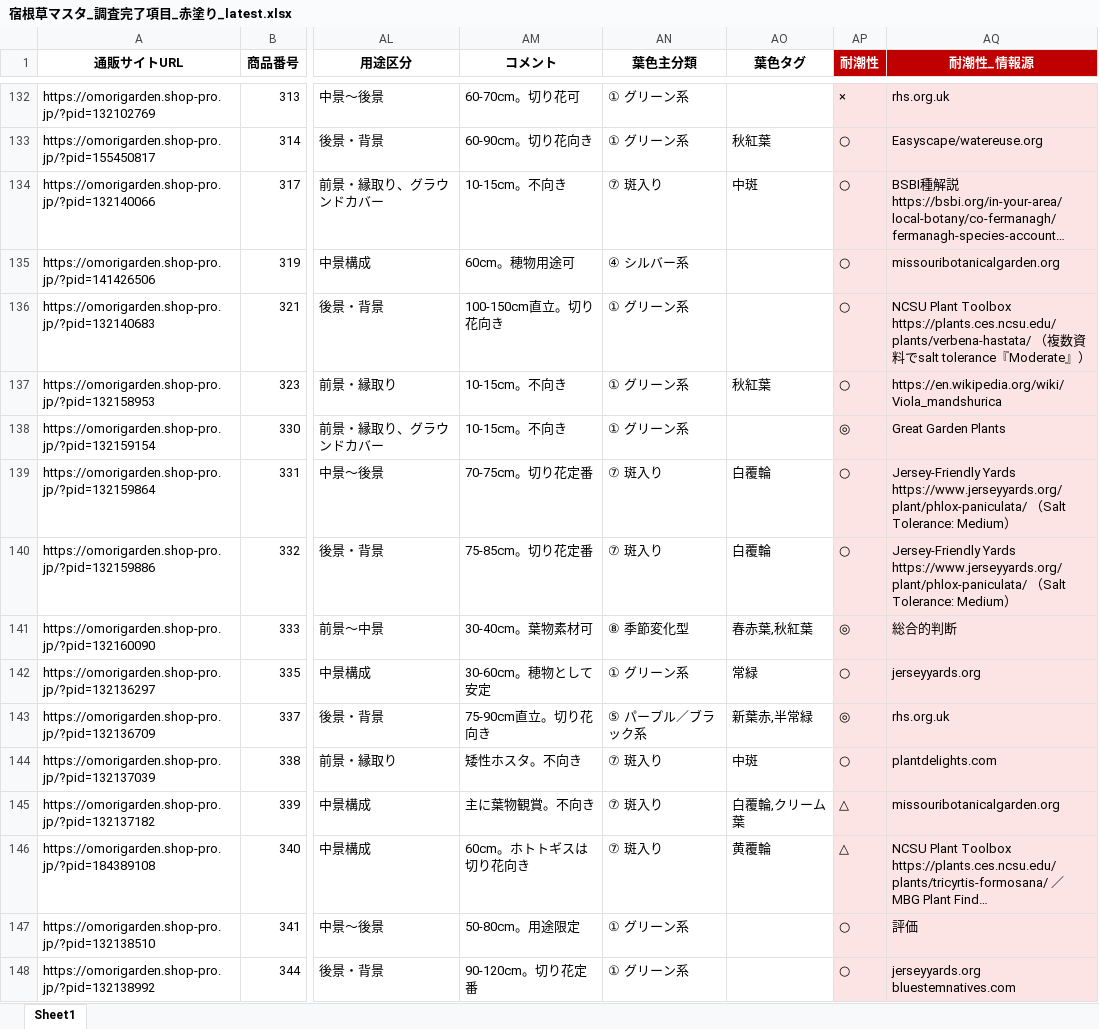
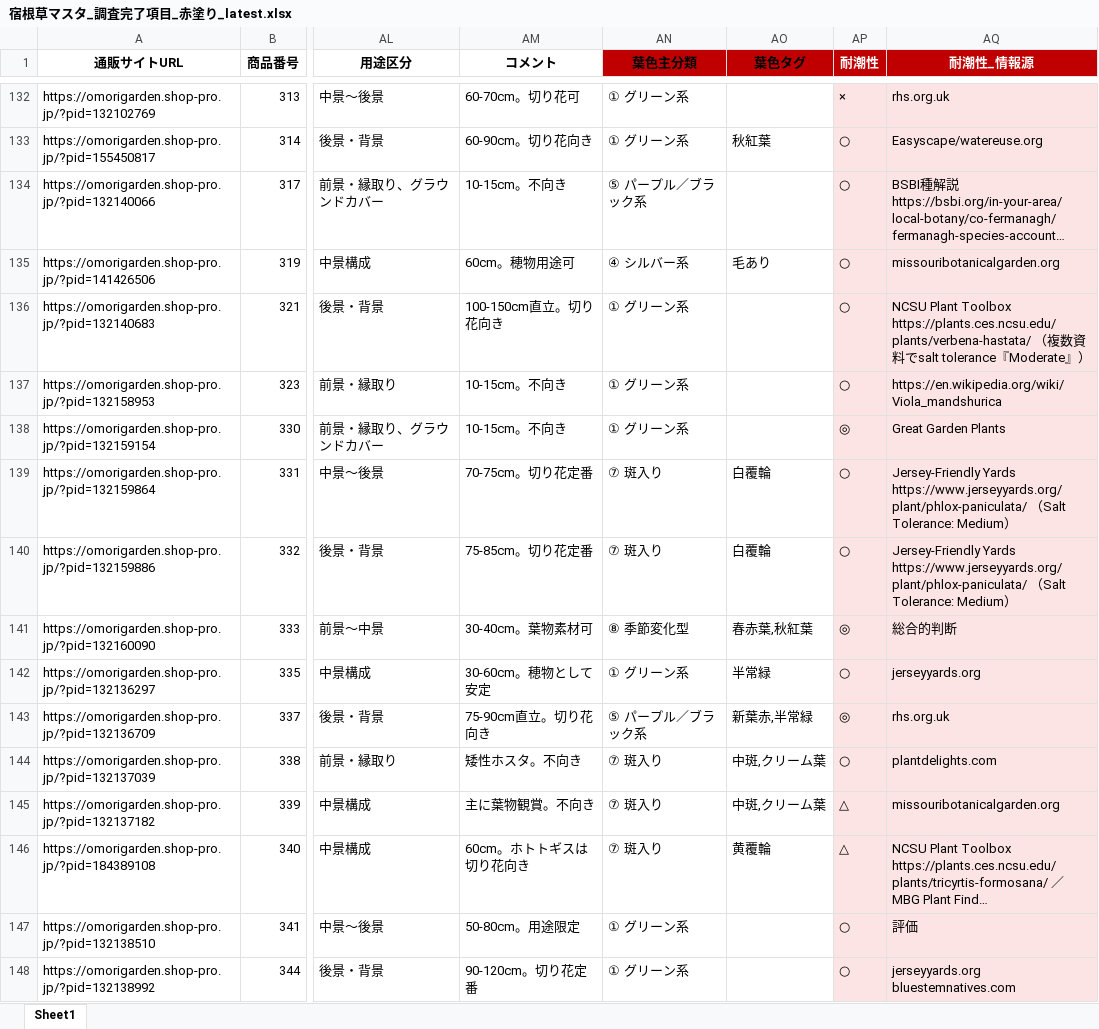
Before and after one commit to omorigarden2421-hash/sukkongrass-app, an Excel workbook: data-validation/_autopilot/宿根草マスタ_調査完了項目_赤塗り_latest.xlsx, sheet Sheet1, drawn as a sheet; only a part is shown, gaps mark what is left out; long unchanged cells end in …; values as stored, in another font and other column widths than the file's, no borders; the diff covers the shown part only; the diff names each change by its address in the sheet, - before the commit and + after, or states it on an @@ line.

```diff
--- a/data-validation/_autopilot/宿根草マスタ_調査完了項目_赤塗り_latest.xlsx (sheet Sheet1)
+++ b/data-validation/_autopilot/宿根草マスタ_調査完了項目_赤塗り_latest.xlsx (sheet Sheet1)
-AN1:AO1 fill: none
+AN1:AO1 fill: #C00000
-AN134 (葉色主分類): ⑦ 斑入り
+AN134 (葉色主分類): ⑤ パープル／ブラック系
-AO134 (葉色タグ): 中斑
+AO134 (葉色タグ): (empty)
-AO135 (葉色タグ): (empty)
+AO135 (葉色タグ): 毛あり
-AO137 (葉色タグ): 秋紅葉
+AO137 (葉色タグ): (empty)
-AO142 (葉色タグ): 常緑
+AO142 (葉色タグ): 半常緑
-AO144 (葉色タグ): 中斑
+AO144 (葉色タグ): 中斑,クリーム葉
-AO145 (葉色タグ): 白覆輪,クリーム葉
+AO145 (葉色タグ): 中斑,クリーム葉
```
Also changed, not shown: 200 edited cells elsewhere in this sheet, data-validation/_autopilot/master_working_latest.xlsx, 5 other files.
